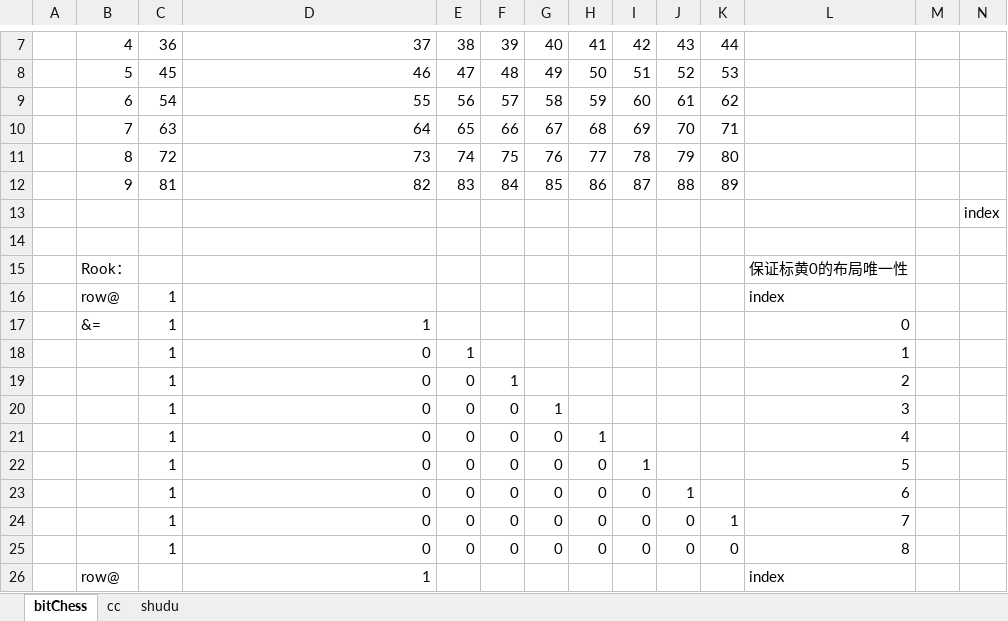
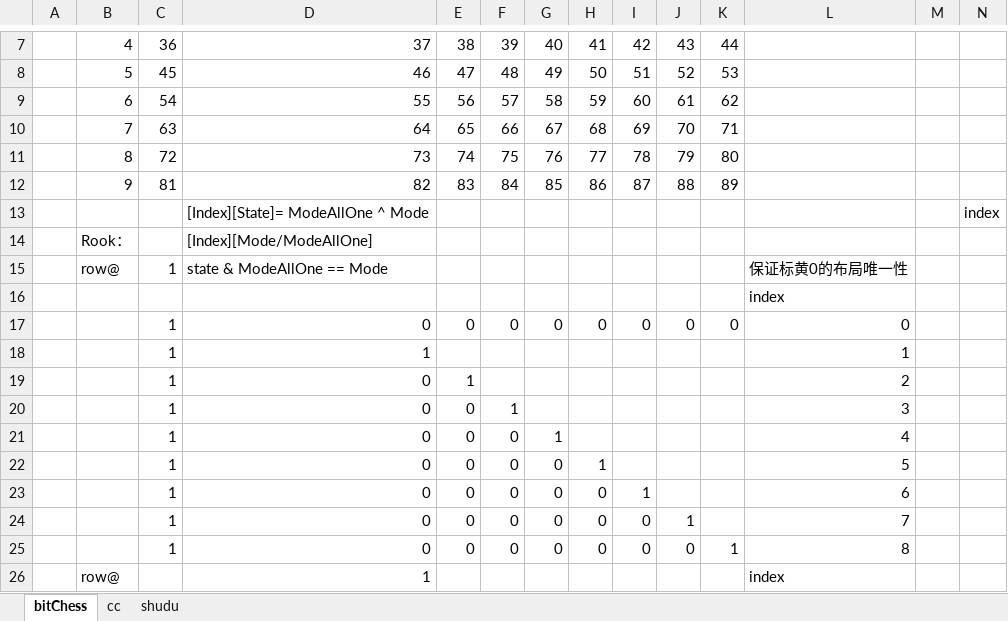
Before and after one commit to hbsxcjp/BitChess, an Excel workbook: chessboard.xlsx, sheet bitChess, drawn as a sheet; only a part is shown, gaps mark what is left out; values as stored, in another font and other column widths than the file's, no cell formats; rows hold the shown columns only; the diff covers the shown part only; the diff names each change by its address in the sheet, - before the commit and + after, or states it on an @@ line.

```diff
--- a/chessboard.xlsx (sheet bitChess)
+++ b/chessboard.xlsx (sheet bitChess)
-D13: (empty)
+D13: [Index][State]= ModeAllOne ^ Mode
-row 14: (empty)
+row 14:  | Rook： |  | [Index][Mode/ModeAllOne]
-B15: Rook：
+B15: row@
-C15: (empty)
+C15: 1
-D15: (empty)
+D15: state & ModeAllOne == Mode
-B16: row@
+B16: (empty)
-C16: 1
+C16: (empty)
-B17: &=
+B17: (empty)
-D17: 1
+D17: 0
-E17: (empty)
+E17: 0
-F17: (empty)
+F17: 0
-G17: (empty)
+G17: 0
-H17: (empty)
+H17: 0
-I17: (empty)
+I17: 0
-J17: (empty)
+J17: 0
-K17: (empty)
+K17: 0
-D18: 0
+D18: 1
-E18: 1
+E18: (empty)
-E19: 0
+E19: 1
-F19: 1
+F19: (empty)
-F20: 0
+F20: 1
-G20: 1
+G20: (empty)
-G21: 0
+G21: 1
-H21: 1
+H21: (empty)
-H22: 0
+H22: 1
-I22: 1
+I22: (empty)
-I23: 0
+I23: 1
-J23: 1
+J23: (empty)
-J24: 0
+J24: 1
-K24: 1
+K24: (empty)
-K25: 0
+K25: 1
```
Also changed, not shown: 6 added rows, 6 removed rows and 93 edited cells elsewhere in this sheet, cell formats, 11 other files.
